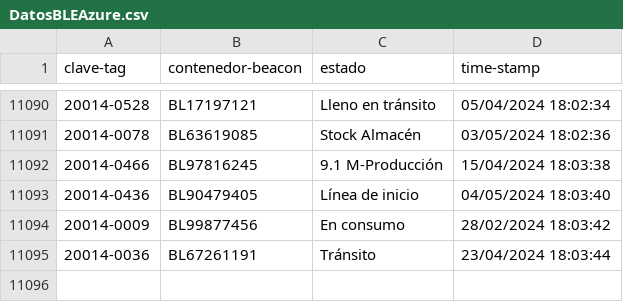
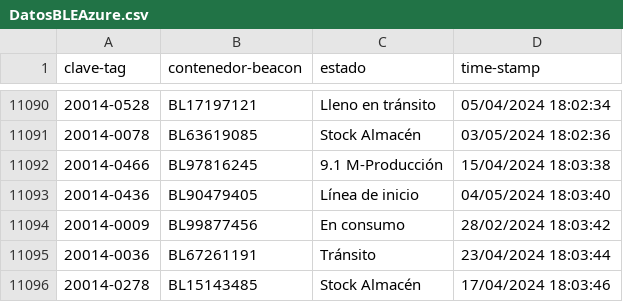
Before and after one commit to JavierNavaridasM/SmartContainerAUTO, a CSV file: DatosBLEAzure.csv, drawn as a sheet; only a part is shown, gaps mark what is left out; the diff names each change by its address in the sheet, - before the commit and + after, or states it on an @@ line.

```diff
--- a/DatosBLEAzure.csv
+++ b/DatosBLEAzure.csv
+row 11096: 20014-0278 | BL15143485 | Stock Almacén | 17/04/2024 18:03:46
```
Also changed, not shown: 1 other file.
